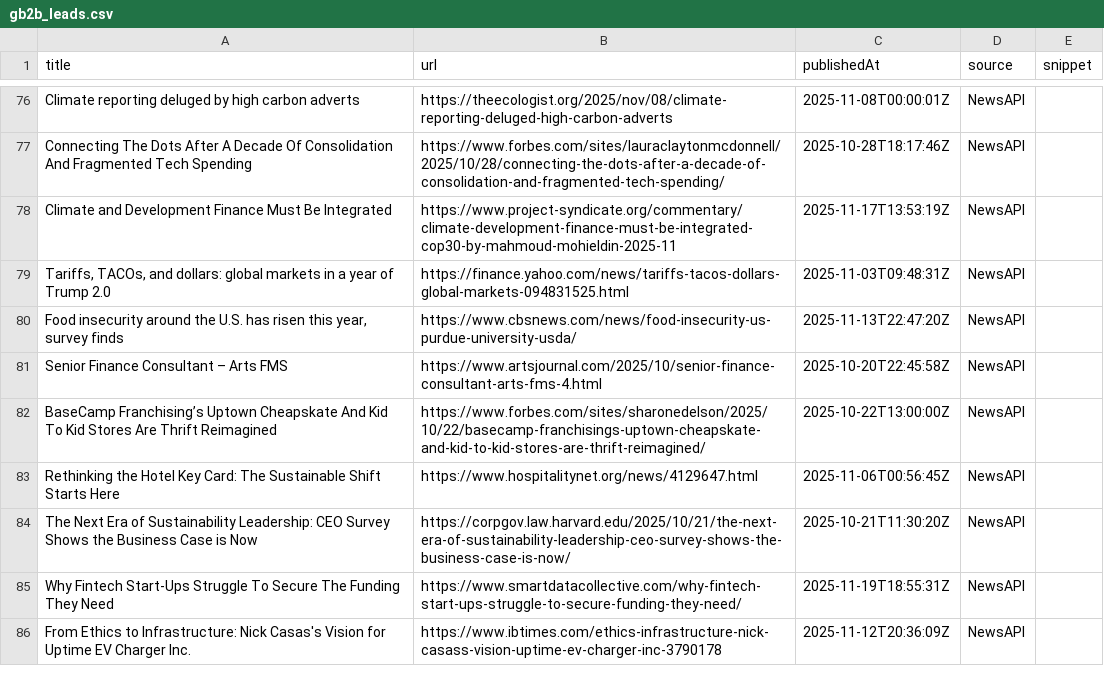
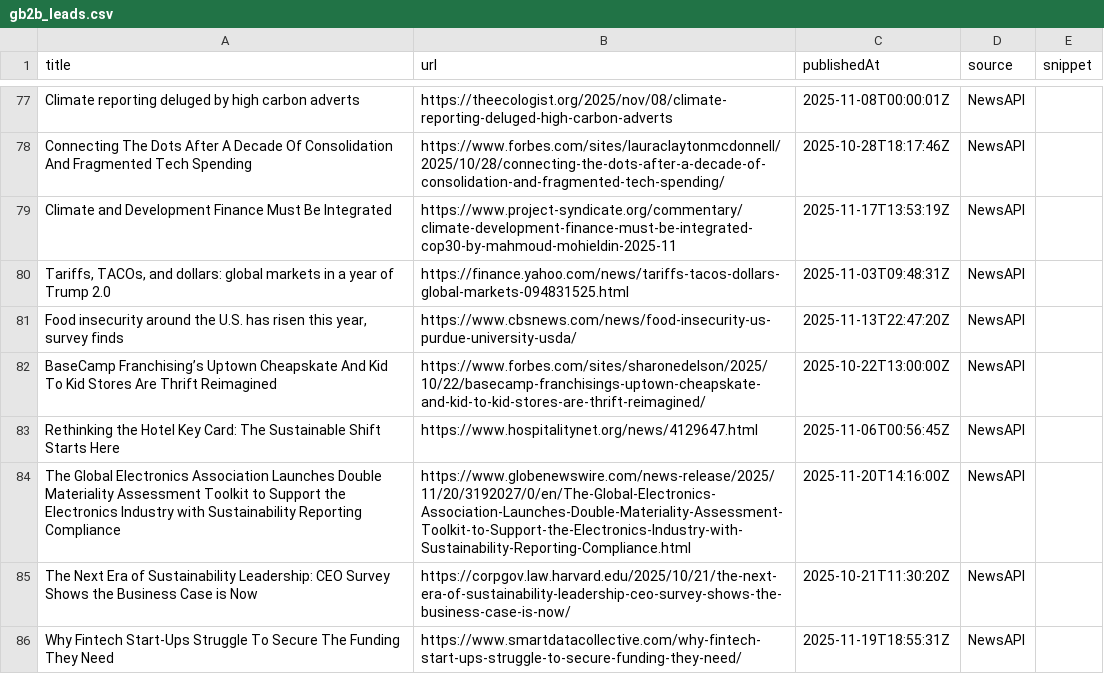
Before and after one commit to media-stack/gb2b-lead-finder, a CSV file: gb2b_leads.csv, drawn as a sheet; only a part is shown, gaps mark what is left out; the shorter side is filled out with more unchanged rows; removed rows and columns are numbered as before the commit, all else as after; the diff covers the shown part only; the diff names each change by its address in the sheet, - before the commit and + after, or states it on an @@ line.

```diff
--- a/gb2b_leads.csv
+++ b/gb2b_leads.csv
-row 81: Senior Finance Consultant – Arts FMS | https://www.artsjournal.com/2025/10/senior-finance-consultant-arts-fms-4.html | 2025-10-20T22:45:58Z | NewsAPI
+row 84: The Global Electronics Association Launches Double Materiality Assessment Toolkit to Support the Electronics Industry with Sustainability Reporting Compliance | https://www.globenewswire.com/news-release/2025/11/20/3192027/0/en/The-Global-Electronics-Association-Launches-Double-Materiality-Assessment-Toolkit-to-Support-the-Electronics-Industry-with-Sustainability-Reporting-Compliance.html | 2025-11-20T14:16:00Z | NewsAPI
```
Also changed, not shown: 10 added rows, 9 removed rows, 2 moved rows and 6 edited cells elsewhere in this file.
